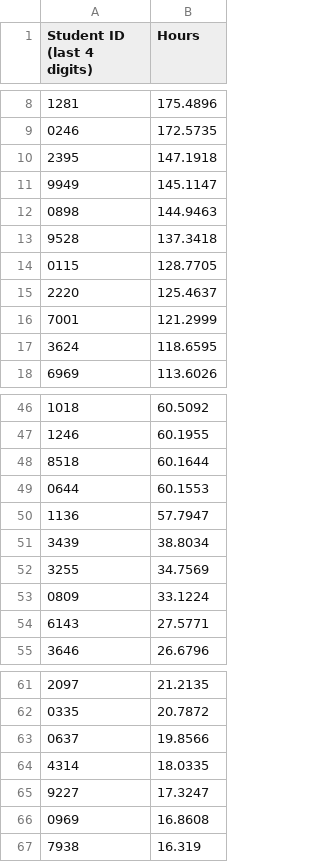
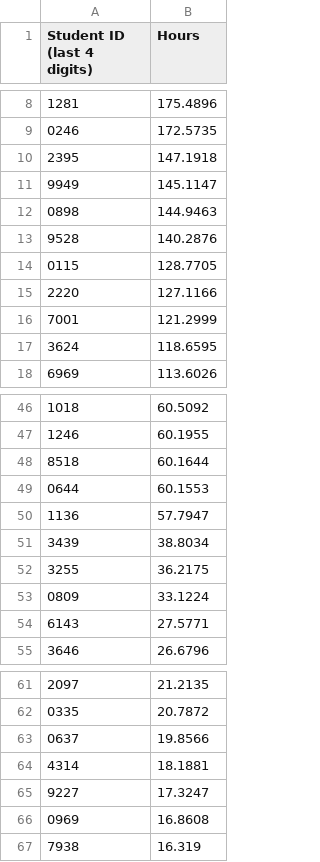
Before and after one commit to Team3128/2018-19-attendance-data, a CSV file: totalhours.csv, drawn as a sheet; only a part is shown, gaps mark what is left out.

Commit message:
2019-02-28: Total Hours

```diff
--- a/totalhours.csv
+++ b/totalhours.csv
@@ -12,5 +12,5 @@ Student ID (last 4 digits), Hours
 0898,144.9463
-9528,137.3418
+9528,140.2876
 0115,128.7705
-2220,125.4637
+2220,127.1166
 7001,121.2999
@@ -51,3 +51,3 @@ Student ID (last 4 digits), Hours
 3439,38.8034
-3255,34.7569
+3255,36.2175
 0809,33.1224
@@ -63,3 +63,3 @@ Student ID (last 4 digits), Hours
 0637,19.8566
-4314,18.0335
+4314,18.1881
 9227,17.3247
```
